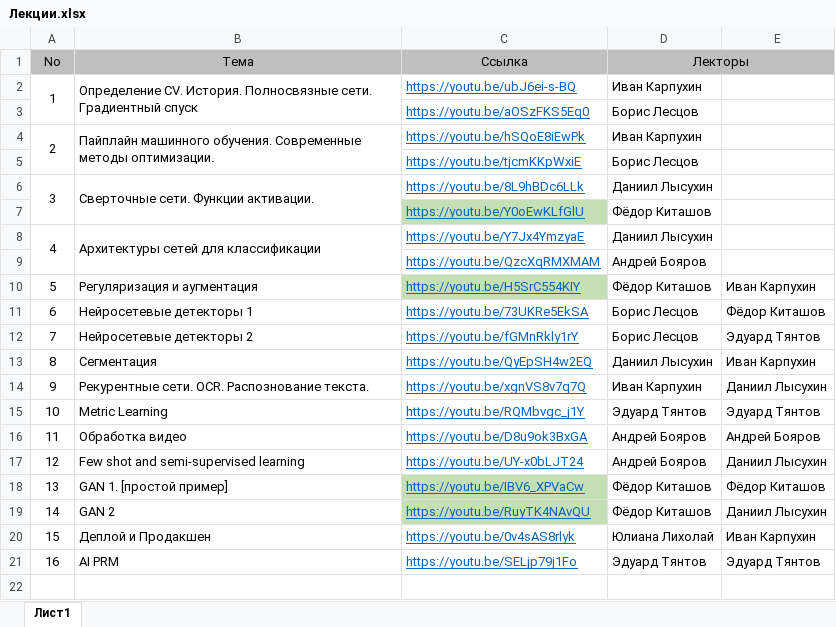
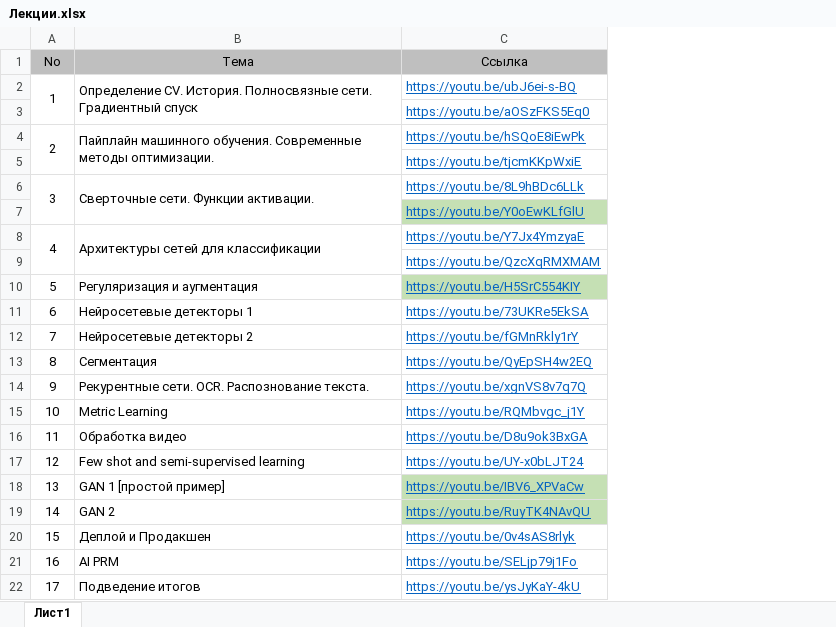
Before and after one commit to SlayZar/CV_made, an Excel workbook: lections/Лекции.xlsx, sheet Лист1, drawn as a sheet; values as stored, in another font and other column widths than the file's, no borders; removed rows and columns are numbered as before the commit, all else as after; the diff names each change by its address in the sheet, - before the commit and + after, or states it on an @@ line.

```diff
--- a/lections/Лекции.xlsx (sheet Лист1)
+++ b/lections/Лекции.xlsx (sheet Лист1)
@@ column D (Лекторы) hidden, rows 2-21: Иван Карпухин | Борис Лесцов | Иван Карпухин | Борис Лесцов | Даниил Лысухин | Фёдор Киташов | Даниил Лысухин | Андрей Бояров | Фёдор Киташов | Борис Лесцов | Борис Лесцов | Даниил Лысухин | Иван Карпухин | Эдуард Тянтов | Андрей Бояров | Андрей Бояров | Фёдор Киташов | Фёдор Киташов | Юлиана Лихолай | Эдуард Тянтов @@
@@ column E hidden, rows 10-21: Иван Карпухин | Фёдор Киташов | Эдуард Тянтов | Иван Карпухин | Даниил Лысухин | Эдуард Тянтов | Андрей Бояров | Даниил Лысухин | Фёдор Киташов | Даниил Лысухин | Иван Карпухин | Эдуард Тянтов @@
-B18 (Тема): GAN 1. [простой пример]
+B18 (Тема): GAN 1 [простой пример]
+row 22: 17 | Подведение итогов | https://youtu.be/ysJyKaY-4kU
```
Also changed, not shown: 3 other files.
